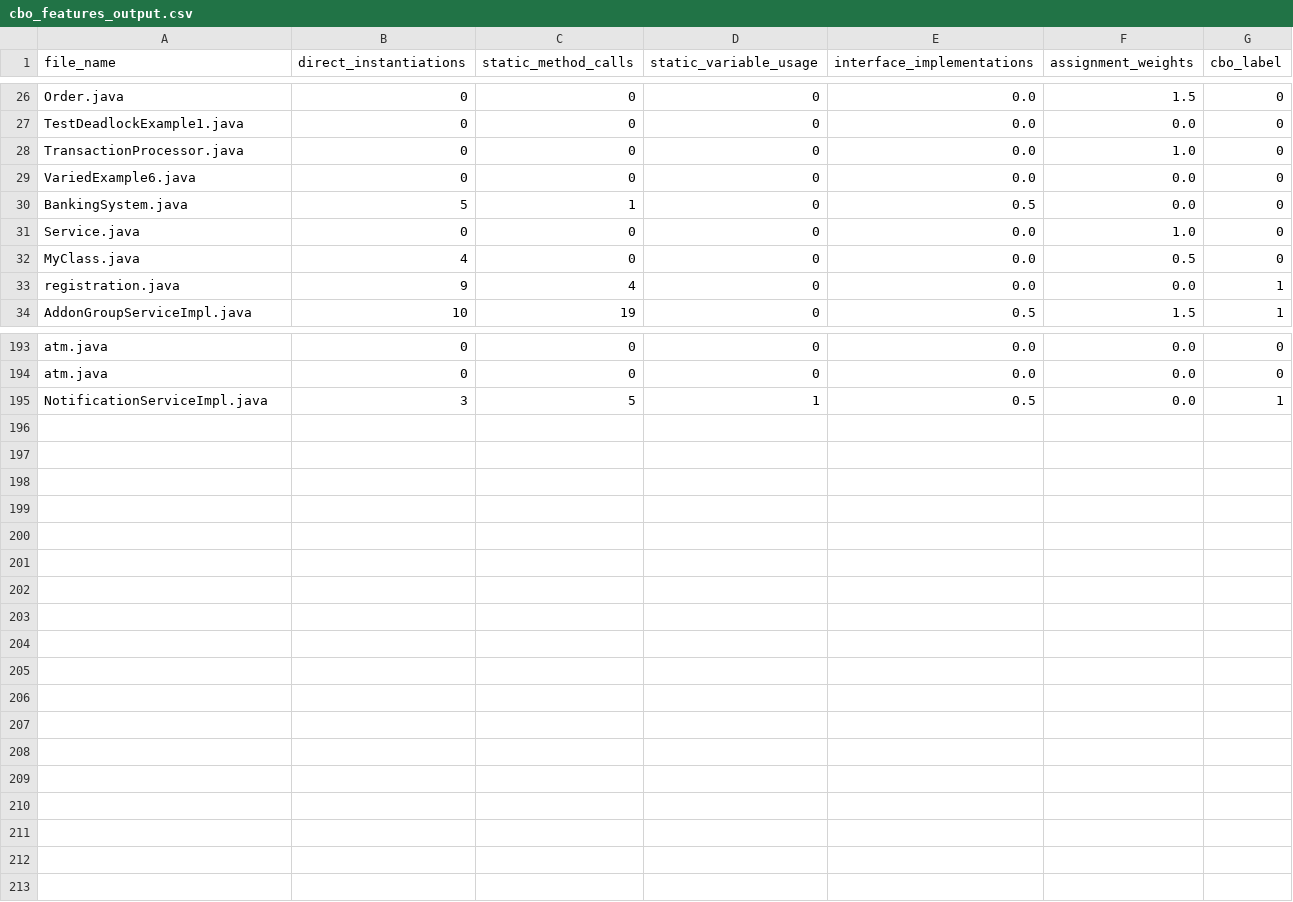
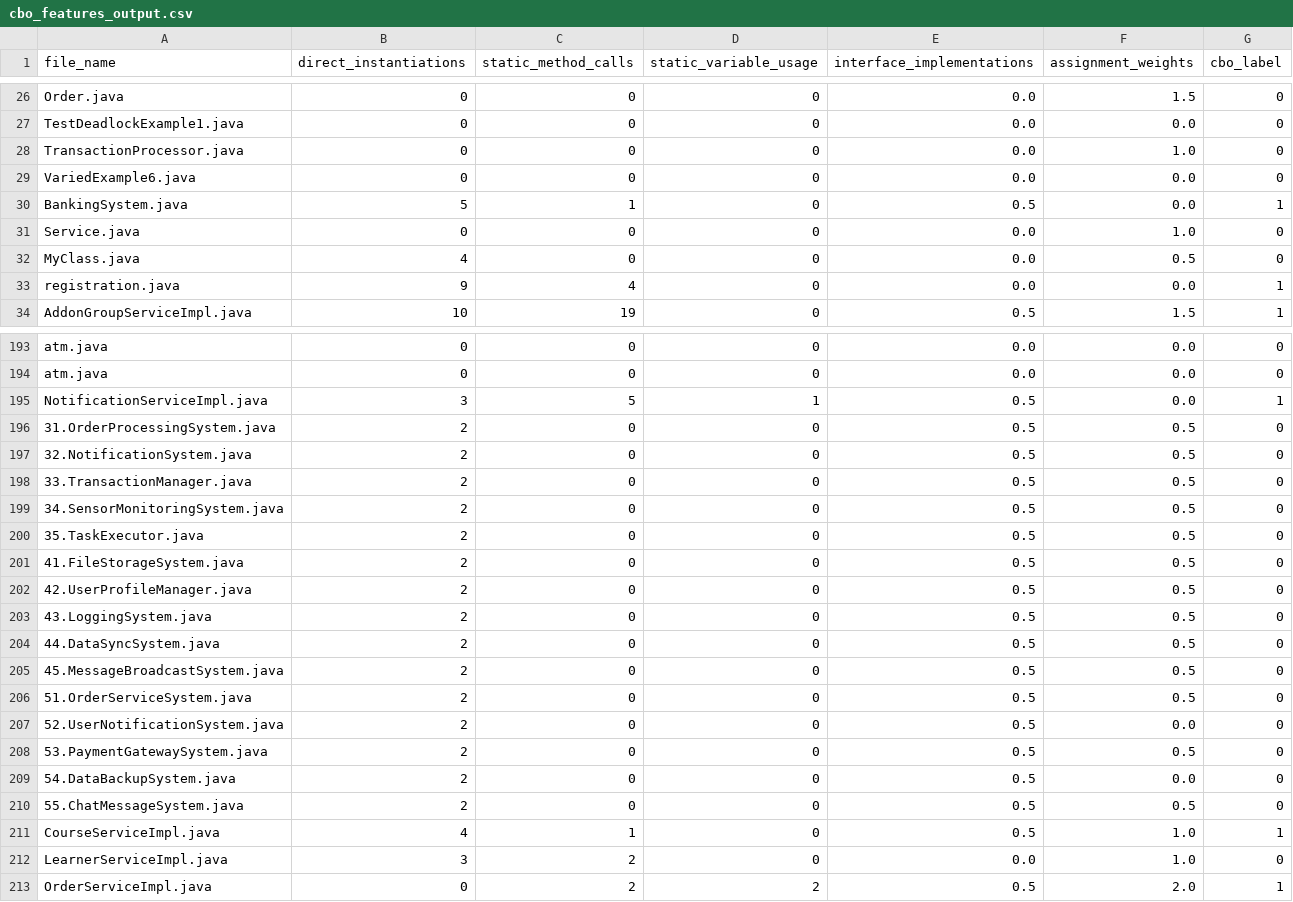
Before and after one commit to yasidew/Codeharbor-2.0, a CSV file: media/cbo_features_output.csv, drawn as a sheet; only a part is shown, gaps mark what is left out.

```diff
--- a/media/cbo_features_output.csv
+++ b/media/cbo_features_output.csv
@@ -29,3 +29,3 @@ TransactionProcessor.java,0,0,0,0.0,1.0,0
 VariedExample6.java,0,0,0,0.0,0.0,0
-BankingSystem.java,5,1,0,0.5,0.0,0
+BankingSystem.java,5,1,0,0.5,0.0,1
 Service.java,0,0,0,0.0,1.0,0
@@ -195 +195,19 @@ atm.java,0,0,0,0.0,0.0,0
 NotificationServiceImpl.java,3,5,1,0.5,0.0,1
+31.OrderProcessingSystem.java,2,0,0,0.5,0.5,0
+32.NotificationSystem.java,2,0,0,0.5,0.5,0
+33.TransactionManager.java,2,0,0,0.5,0.5,0
+34.SensorMonitoringSystem.java,2,0,0,0.5,0.5,0
+35.TaskExecutor.java,2,0,0,0.5,0.5,0
+41.FileStorageSystem.java,2,0,0,0.5,0.5,0
+42.UserProfileManager.java,2,0,0,0.5,0.5,0
+43.LoggingSystem.java,2,0,0,0.5,0.5,0
+44.DataSyncSystem.java,2,0,0,0.5,0.5,0
+45.MessageBroadcastSystem.java,2,0,0,0.5,0.5,0
+51.OrderServiceSystem.java,2,0,0,0.5,0.5,0
+52.UserNotificationSystem.java,2,0,0,0.5,0.0,0
+53.PaymentGatewaySystem.java,2,0,0,0.5,0.5,0
+54.DataBackupSystem.java,2,0,0,0.5,0.0,0
+55.ChatMessageSystem.java,2,0,0,0.5,0.5,0
+CourseServiceImpl.java,4,1,0,0.5,1.0,1
+LearnerServiceImpl.java,3,2,0,0.0,1.0,0
+OrderServiceImpl.java,0,2,2,0.5,2.0,1
```
Also changed, not shown: 19 other files.
